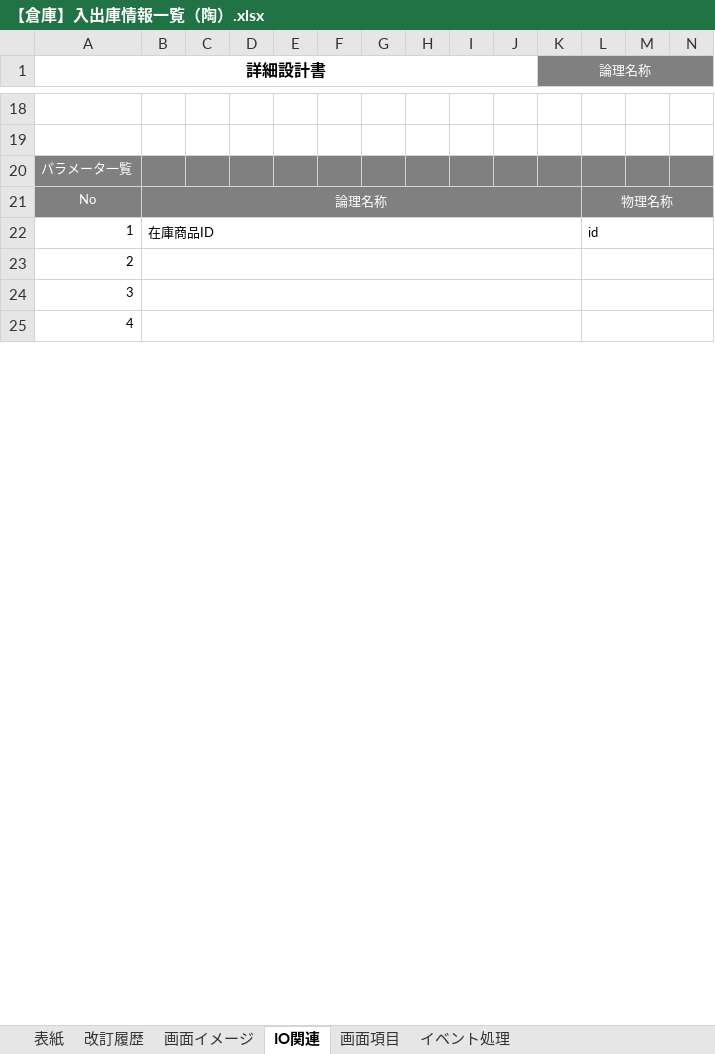
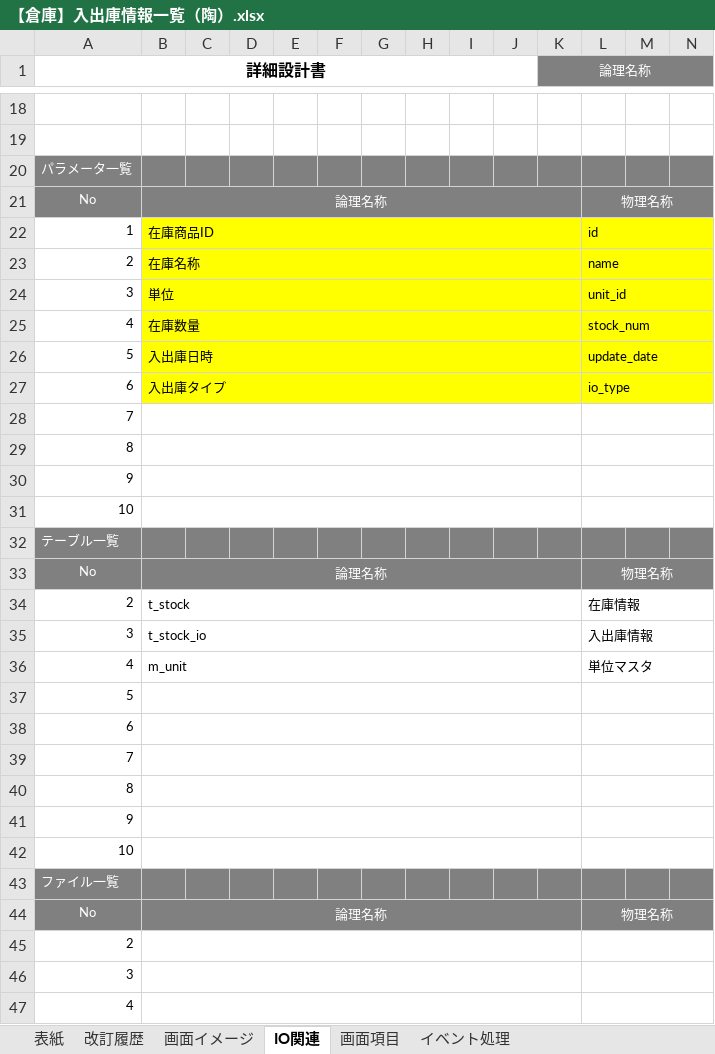
Before and after one commit to nts-ed/202210, an Excel workbook: 02_詳細設計書/01_詳細設計書/チーム1/【倉庫】入出庫情報一覧（陶）.xlsx, sheet IO関連, drawn as a sheet; only a part is shown, gaps mark what is left out; values as stored, in another font and other column widths than the file's, no borders; charts and pictures not drawn; rows hold the shown columns only; the diff covers the shown part only; the diff names each change by its address in the sheet, - before the commit and + after, or states it on an @@ line.

Commit message:
no message

```diff
--- a/02_詳細設計書/01_詳細設計書/チーム1/【倉庫】入出庫情報一覧（陶）.xlsx (sheet IO関連)
+++ b/02_詳細設計書/01_詳細設計書/チーム1/【倉庫】入出庫情報一覧（陶）.xlsx (sheet IO関連)
-B22:N22 fill: none
+B22:N22 fill: #FFFF00
+row 23: 2 | 在庫名称 |  |  |  |  |  |  |  |  |  | name
+row 24: 3 | 単位 |  |  |  |  |  |  |  |  |  | unit_id
+row 25: 4 | 在庫数量 |  |  |  |  |  |  |  |  |  | stock_num
+row 26: 5 | 入出庫日時 |  |  |  |  |  |  |  |  |  | update_date
+row 27: 6 | 入出庫タイプ |  |  |  |  |  |  |  |  |  | io_type
@@ row 39 moved to row 28: 7 @@
@@ row 40 moved to row 29: 8 @@
@@ row 41 moved to row 30: 9 @@
+row 31: 10
+row 32: テーブル一覧
@@ row 32 moved to row 33: No @@
+row 34: 2 | t_stock |  |  |  |  |  |  |  |  |  | 在庫情報
+row 35: 3 | t_stock_io |  |  |  |  |  |  |  |  |  | 入出庫情報
+row 36: 4 | m_unit |  |  |  |  |  |  |  |  |  | 単位マスタ
@@ row 50 moved to row 39: 7 @@
@@ row 51 moved to row 40: 8 @@
@@ row 52 moved to row 41: 9 @@
+row 42: 10
@@ row 42 moved to row 43: ファイル一覧 @@
@@ row 43 moved to row 44: No @@
```
Also changed, not shown: 10 removed rows, 1 edited cell, cell formats and merged cells elsewhere in this sheet, formulas that keep their value.
